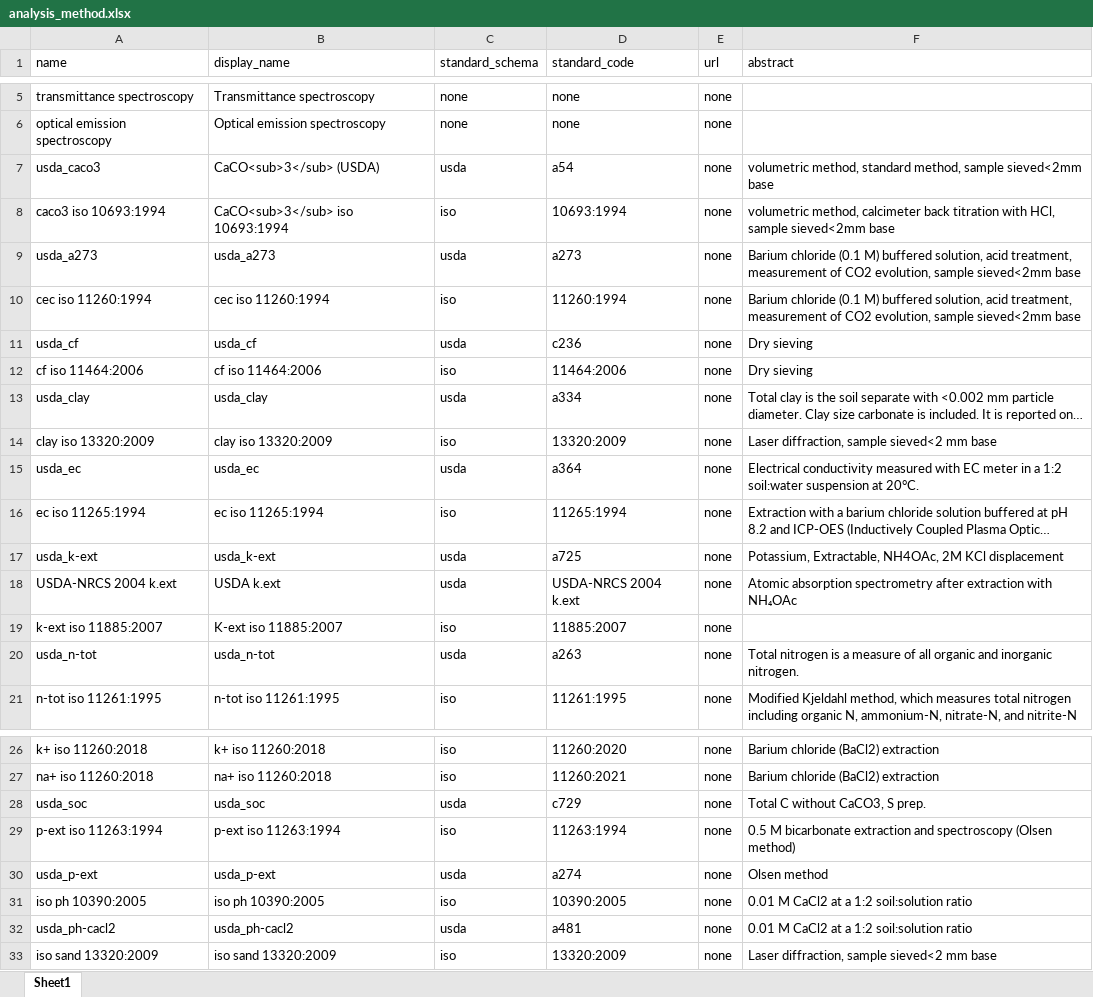
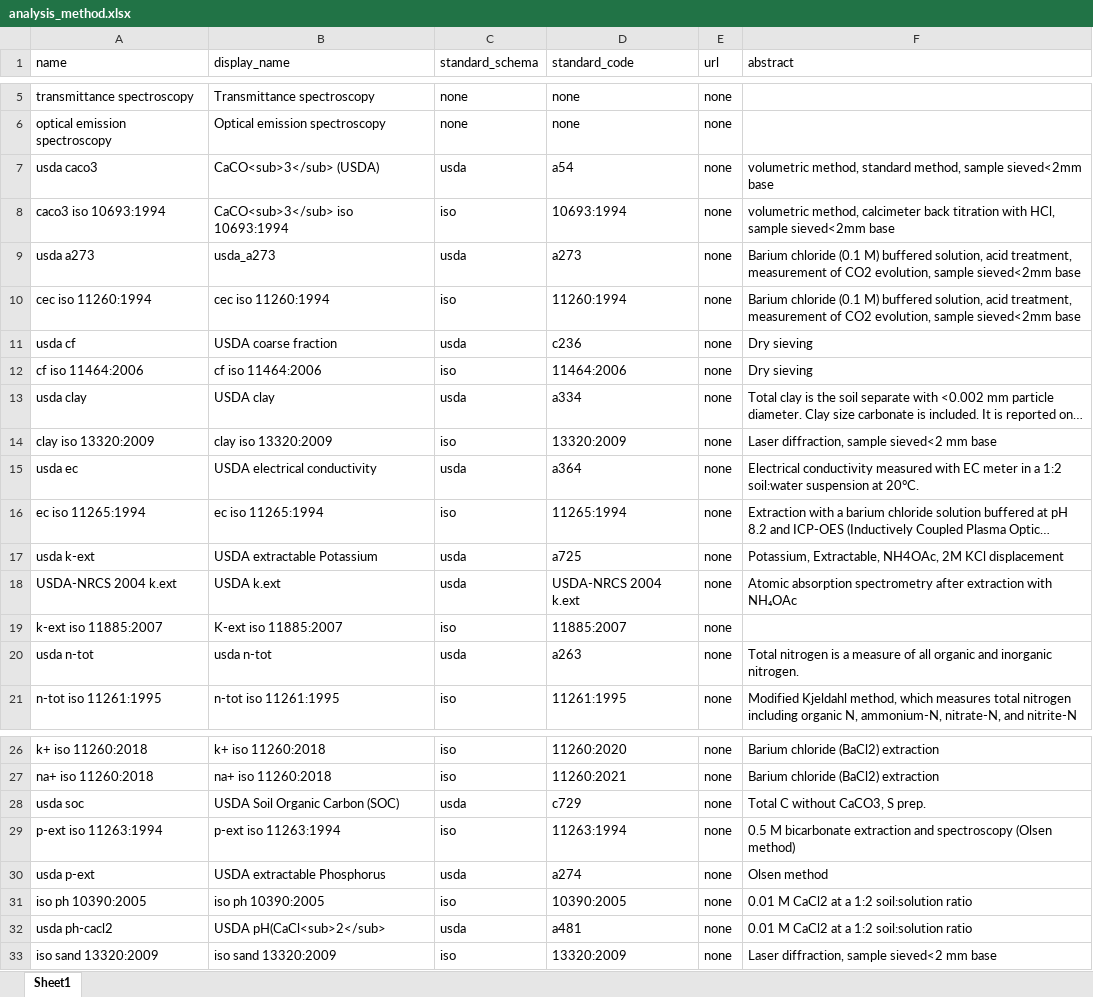
Before and after one commit to xspatula/xspatula_lucas, an Excel workbook: lucas/import_data/utility/observation/excel/analysis_method.xlsx, sheet Sheet1, drawn as a sheet; only a part is shown, gaps mark what is left out; long unchanged cells end in …; values as stored, in another font and other column widths than the file's, no borders; the diff names each change by its address in the sheet, - before the commit and + after, or states it on an @@ line.

```diff
--- a/lucas/import_data/utility/observation/excel/analysis_method.xlsx (sheet Sheet1)
+++ b/lucas/import_data/utility/observation/excel/analysis_method.xlsx (sheet Sheet1)
-A7 (name): usda_caco3
+A7 (name): usda caco3
-A9 (name): usda_a273
+A9 (name): usda a273
-A11 (name): usda_cf
+A11 (name): usda cf
-B11 (display_name): usda_cf
+B11 (display_name): USDA coarse fraction
-A13 (name): usda_clay
+A13 (name): usda clay
-B13 (display_name): usda_clay
+B13 (display_name): USDA clay
-A15 (name): usda_ec
+A15 (name): usda ec
-B15 (display_name): usda_ec
+B15 (display_name): USDA electrical conductivity
-A17 (name): usda_k-ext
+A17 (name): usda k-ext
-B17 (display_name): usda_k-ext
+B17 (display_name): USDA extractable Potassium
-A20 (name): usda_n-tot
+A20 (name): usda n-tot
-B20 (display_name): usda_n-tot
+B20 (display_name): usda n-tot
-A28 (name): usda_soc
+A28 (name): usda soc
-B28 (display_name): usda_soc
+B28 (display_name): USDA Soil Organic Carbon (SOC)
-A30 (name): usda_p-ext
+A30 (name): usda p-ext
-B30 (display_name): usda_p-ext
+B30 (display_name): USDA extractable Phosphorus
-A32 (name): usda_ph-cacl2
+A32 (name): usda ph-cacl2
-B32 (display_name): usda_ph-cacl2
+B32 (display_name): USDA pH(CaCl<sub>2</sub>
```
Also changed, not shown: lucas/import_data/dataset_meta/excel/campaign.xlsx, lucas/import_data/dataset_meta/excel/dataset.xlsx, 17 other files.
